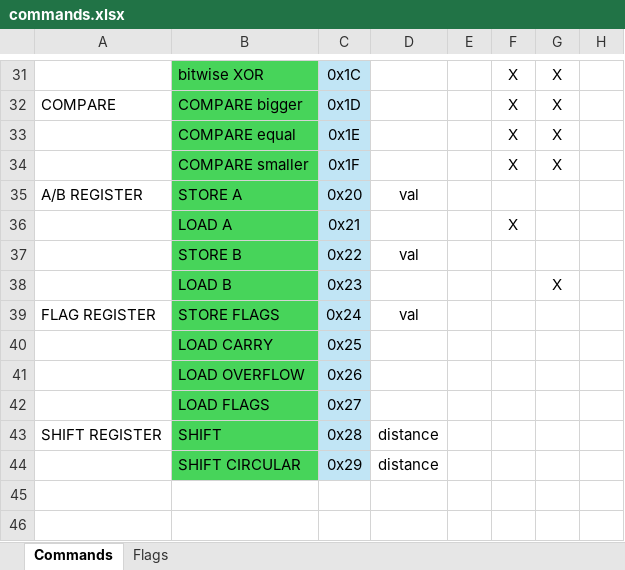
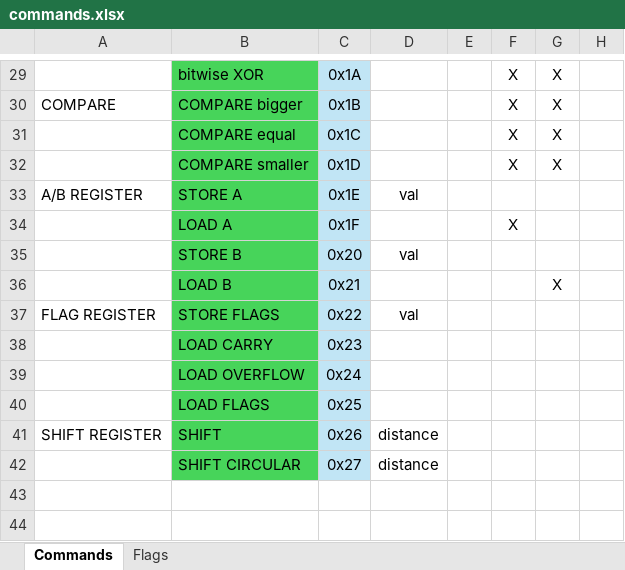
Before and after one commit to SSCsimsi/8Bit_Computer, an Excel workbook: 8Bit Computer ver2.0/excel/commands.xlsx, sheet Commands, drawn as a sheet; only a part is shown, gaps mark what is left out; values as stored, in another font and other column widths than the file's, no borders; addresses are those after the commit; the diff covers the shown part only; the diff names each change by its address in the sheet, - before the commit and + after, or states it on an @@ line.

Commit message:
removed redundant commands
- the command values still need to be changed back

```diff
--- a/8Bit Computer ver2.0/excel/commands.xlsx (sheet Commands)
+++ b/8Bit Computer ver2.0/excel/commands.xlsx (sheet Commands)
-C29: 0x1C
+C29: 0x1A
-C30: 0x1D
+C30: 0x1B
-C31: 0x1E
+C31: 0x1C
-C32: 0x1F
+C32: 0x1D
-C33: 0x20
+C33: 0x1E
-C34: 0x21
+C34: 0x1F
-C35: 0x22
+C35: 0x20
-C36: 0x23
+C36: 0x21
-C37: 0x24
+C37: 0x22
-C38: 0x25
+C38: 0x23
-C39: 0x26
+C39: 0x24
-C40: 0x27
+C40: 0x25
-C41: 0x28
+C41: 0x26
-C42: 0x29
+C42: 0x27
```
Also changed, not shown: 2 removed rows and 25 edited cells elsewhere in this sheet, 2 other files.
